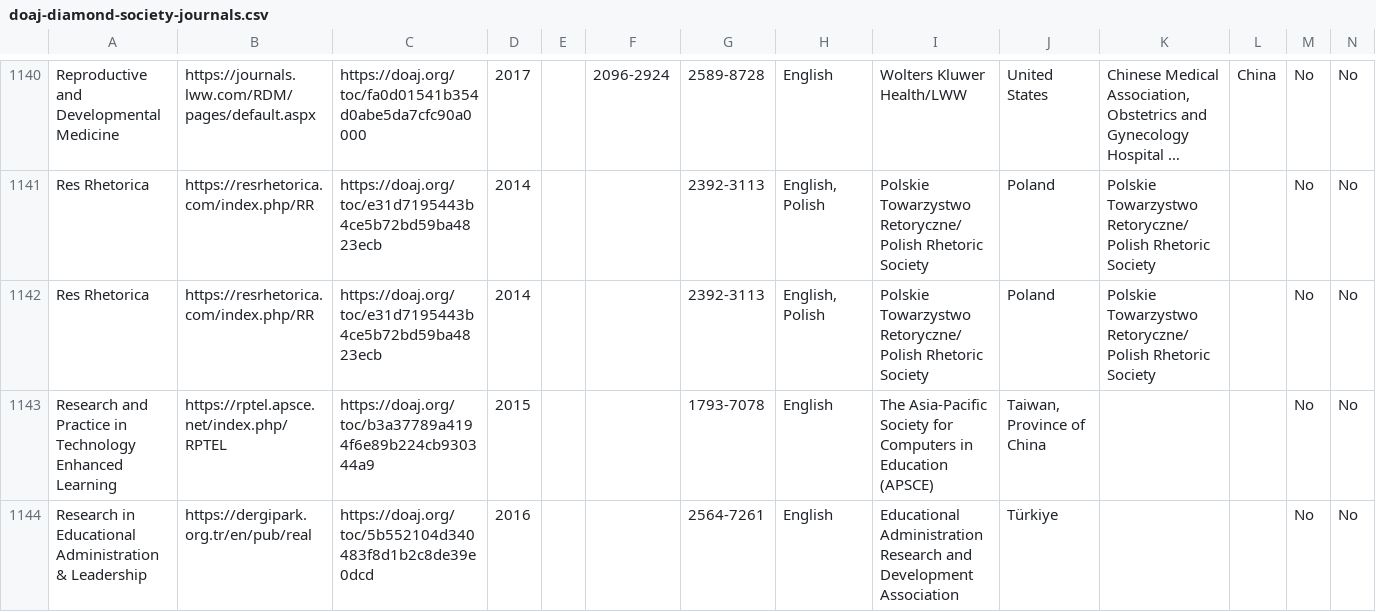
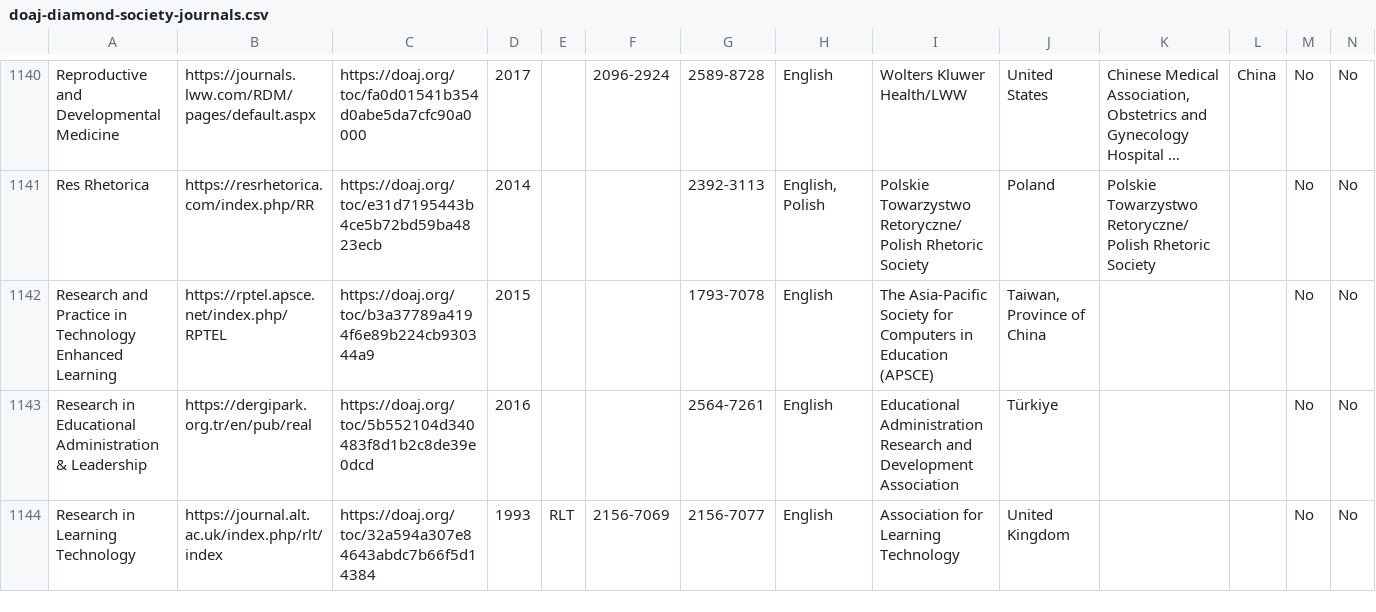
Before and after one commit to rossmounce/Society-DiamondOA-Journals, a CSV file: doaj-diamond-society-journals.csv, drawn as a sheet; only a part is shown, gaps mark what is left out; the shorter side is filled out with more unchanged rows; long unchanged cells end in …; rows hold the shown columns only; the diff names each change by its address in the sheet, - before the commit and + after, or states it on an @@ line.

Commit message:
Update doaj-diamond-society-journals.csv

```diff
--- a/doaj-diamond-society-journals.csv
+++ b/doaj-diamond-society-journals.csv
-row 1142: Res Rhetorica | https://resrhetorica.com/index.php/RR | https://doaj.org/toc/e31d7195443b4ce5b72bd59ba4823ecb | 2014 |  |  | 2392-3113 | English, Polish | Polskie Towarzystwo Retoryczne/ Polish Rhetoric Society | Poland | Polskie Towarzystwo Retoryczne/ Polish Rhetoric Society |  | No | No
```
